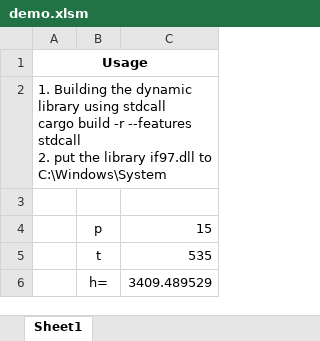
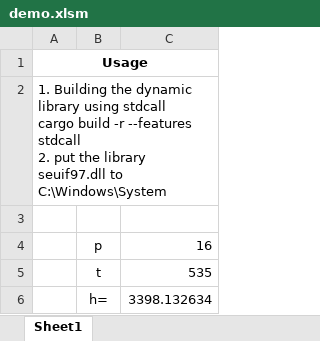
Before and after one commit to thermalogic/RustSEUIF97, an Excel workbook: demo_using_lib/demo.xlsm, sheet Sheet1, drawn as a sheet; values as stored, in another font and other column widths than the file's, no borders; the diff names each change by its address in the sheet, - before the commit and + after, or states it on an @@ line.

Commit message:
seuif97 in Rust

```diff
--- a/demo_using_lib/demo.xlsm (sheet Sheet1)
+++ b/demo_using_lib/demo.xlsm (sheet Sheet1)
-A2: …the library if97.dll to C:\Windows\System
+A2: …the library seuif97.dll to C:\Windows\System
-C4: 15
+C4: 16
-C6: 3409.489529
+C6: 3398.132634
```
Also changed, not shown: 44 other files.
